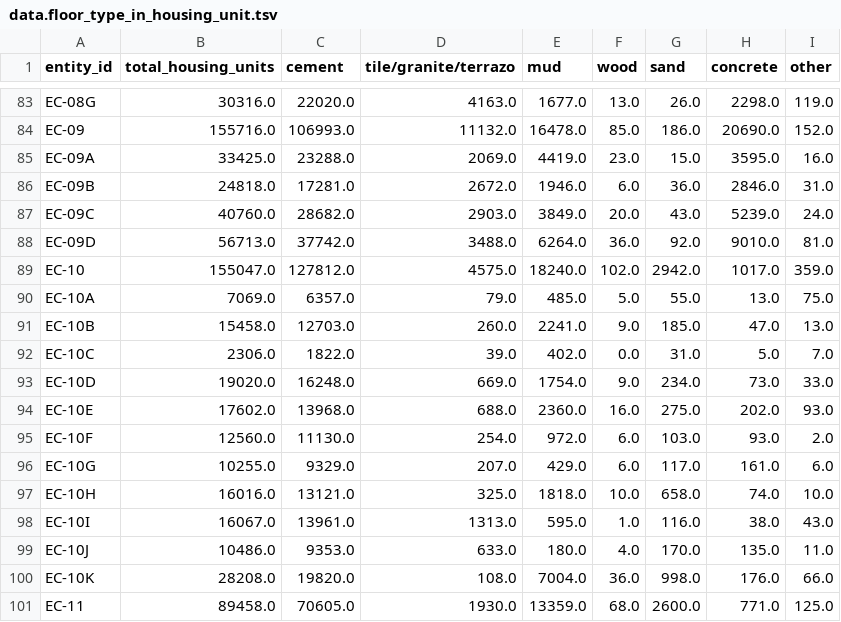
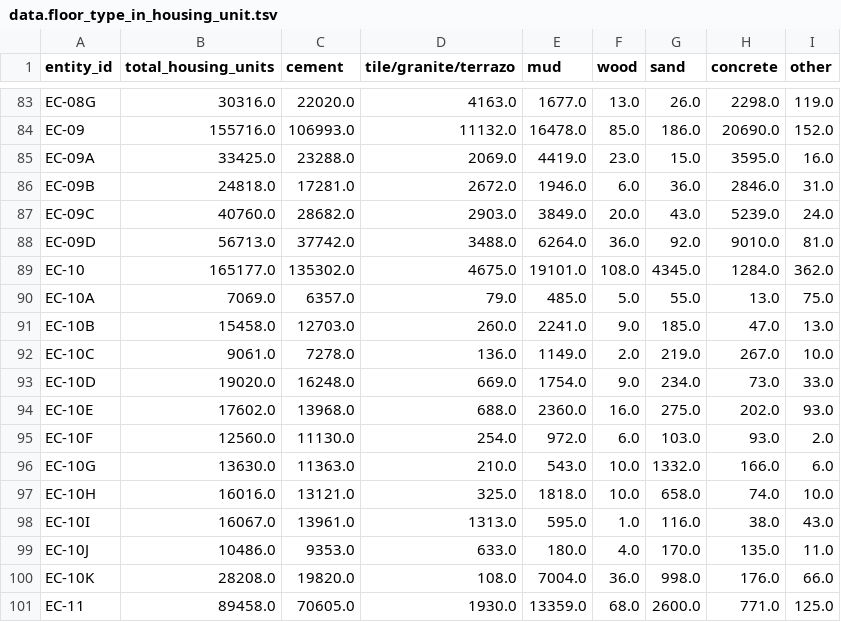
Before and after one commit to nuuuwan/lk_regions, a TSV file: public/data/gig-data/census/data.floor_type_in_housing_unit.tsv, drawn as a sheet; only a part is shown, gaps mark what is left out.

```diff
--- a/public/data/gig-data/census/data.floor_type_in_housing_unit.tsv
+++ b/public/data/gig-data/census/data.floor_type_in_housing_unit.tsv
@@ -88,6 +88,6 @@ EC-09C	40760.0	28682.0	2903.0	3849.0	20.0	43.0	5239.0	24.0
 EC-09D	56713.0	37742.0	3488.0	6264.0	36.0	92.0	9010.0	81.0
-EC-10	155047.0	127812.0	4575.0	18240.0	102.0	2942.0	1017.0	359.0
+EC-10	165177.0	135302.0	4675.0	19101.0	108.0	4345.0	1284.0	362.0
 EC-10A	7069.0	6357.0	79.0	485.0	5.0	55.0	13.0	75.0
 EC-10B	15458.0	12703.0	260.0	2241.0	9.0	185.0	47.0	13.0
-EC-10C	2306.0	1822.0	39.0	402.0	0.0	31.0	5.0	7.0
+EC-10C	9061.0	7278.0	136.0	1149.0	2.0	219.0	267.0	10.0
 EC-10D	19020.0	16248.0	669.0	1754.0	9.0	234.0	73.0	33.0
@@ -95,3 +95,3 @@ EC-10E	17602.0	13968.0	688.0	2360.0	16.0	275.0	202.0	93.0
 EC-10F	12560.0	11130.0	254.0	972.0	6.0	103.0	93.0	2.0
-EC-10G	10255.0	9329.0	207.0	429.0	6.0	117.0	161.0	6.0
+EC-10G	13630.0	11363.0	210.0	543.0	10.0	1332.0	166.0	6.0
 EC-10H	16016.0	13121.0	325.0	1818.0	10.0	658.0	74.0	10.0
```
Also changed, not shown: public/data/gig-data/census/data.communication_items_owned_by_household.tsv, public/data/gig-data/census/data.persons_living_in_housing_unit.tsv, 29 other files.
